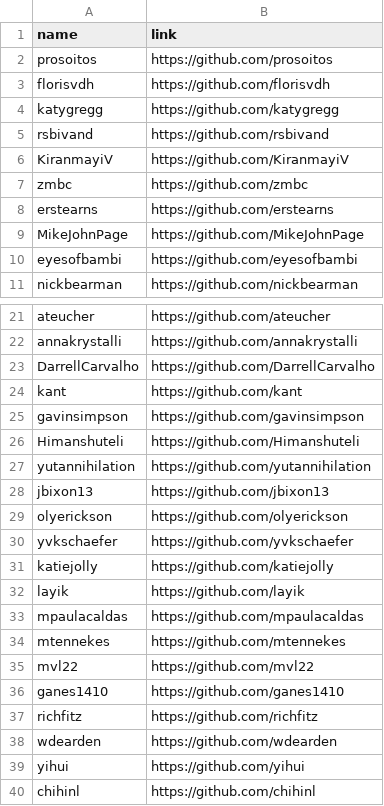
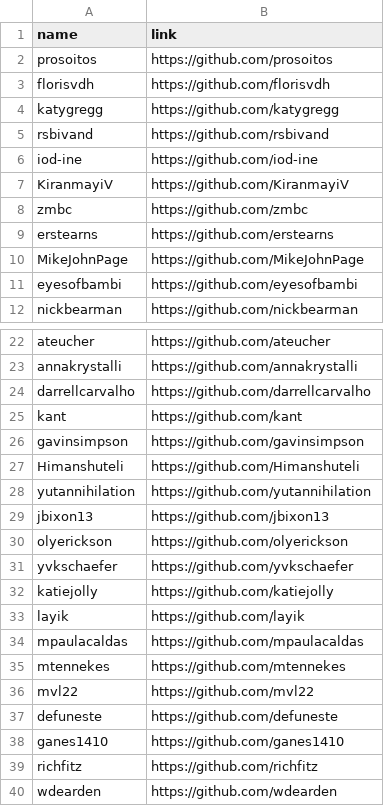
Before and after one commit to geocompx/geocompr, a CSV file: extdata/contributors.csv, drawn as a sheet; only a part is shown, gaps mark what is left out; the shorter side is filled out with more unchanged rows.

```diff
--- a/extdata/contributors.csv
+++ b/extdata/contributors.csv
@@ -5,2 +5,3 @@ katygregg,https://github.com/katygregg
 rsbivand,https://github.com/rsbivand
+iod-ine,https://github.com/iod-ine
 KiranmayiV,https://github.com/KiranmayiV
@@ -22,3 +23,3 @@ ateucher,https://github.com/ateucher
 annakrystalli,https://github.com/annakrystalli
-DarrellCarvalho,https://github.com/DarrellCarvalho
+darrellcarvalho,https://github.com/darrellcarvalho
 kant,https://github.com/kant
@@ -35,2 +36,3 @@ mtennekes,https://github.com/mtennekes
 mvl22,https://github.com/mvl22
+defuneste,https://github.com/defuneste
 ganes1410,https://github.com/ganes1410
```
Also changed, not shown: 1 other file.
